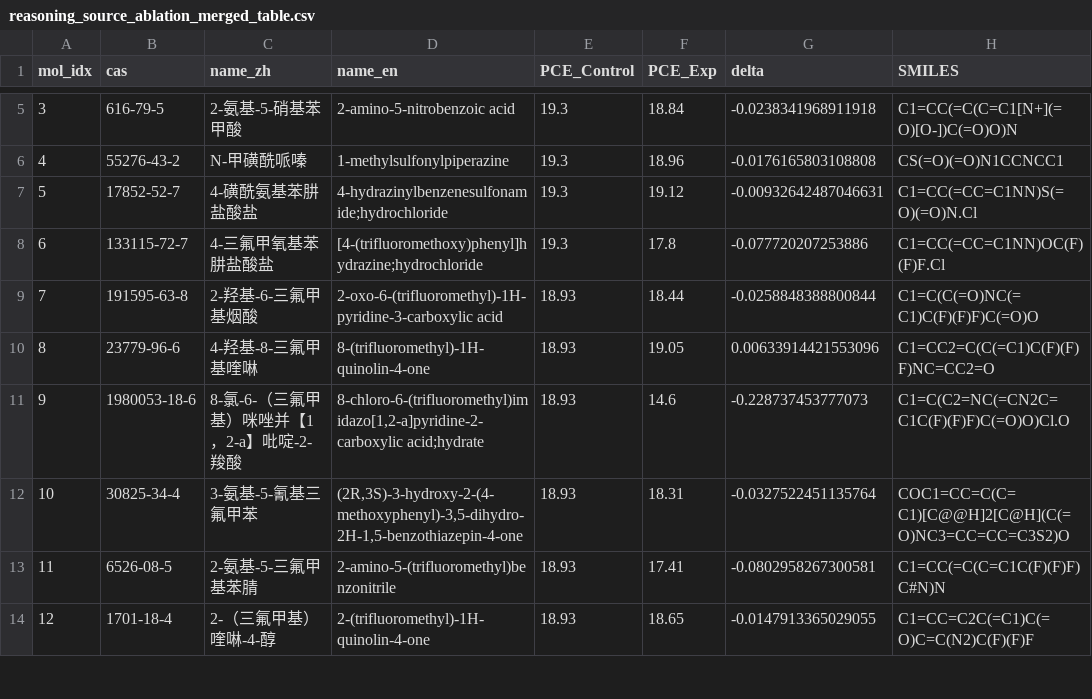
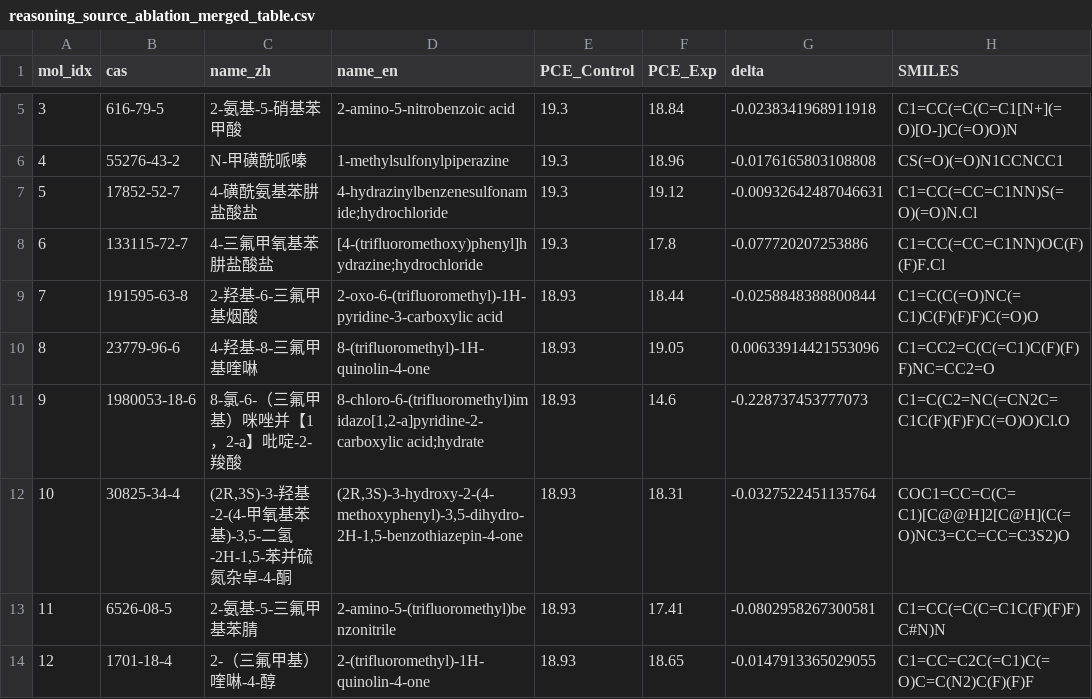
Before and after one commit to WD928/LEAP, a CSV file: ablation/reasoning_source/reasoning_source_ablation_merged_table.csv, drawn as a sheet; only a part is shown, gaps mark what is left out; the diff names each change by its address in the sheet, - before the commit and + after, or states it on an @@ line.

Commit message:
Add files via upload

```diff
--- a/ablation/reasoning_source/reasoning_source_ablation_merged_table.csv
+++ b/ablation/reasoning_source/reasoning_source_ablation_merged_table.csv
-C12 (name_zh): 3-氨基-5-氰基三氟甲苯
+C12 (name_zh): (2R,3S)-3-羟基-2-(4-甲氧基苯基)-3,5-二氢-2H-1,5-苯并硫氮杂卓-4-酮
```
